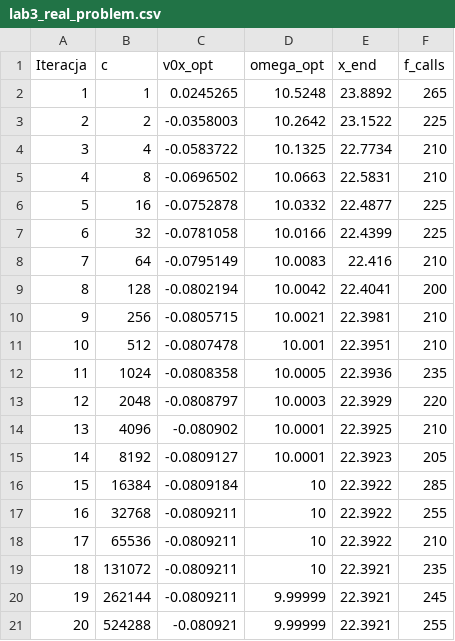
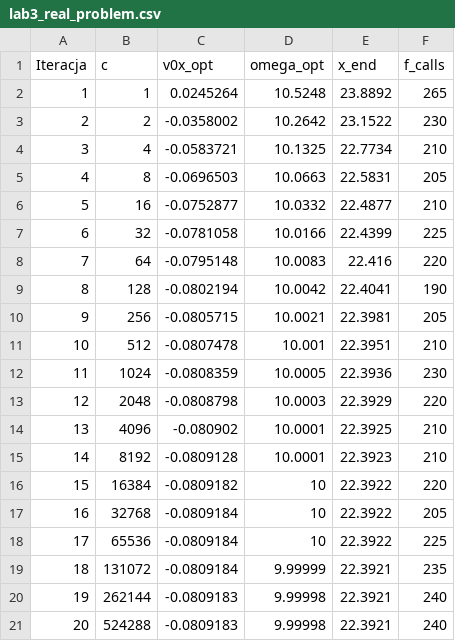
Before and after one commit to Bogdomeble/lab2v2, a CSV file: data/lab3_real_problem.csv, drawn as a sheet.

```diff
--- a/data/lab3_real_problem.csv
+++ b/data/lab3_real_problem.csv
@@ -1,21 +1,21 @@
 Iteracja,c,v0x_opt,omega_opt,x_end,f_calls
-1,1,0.0245265,10.5248,23.8892,265
-2,2,-0.0358003,10.2642,23.1522,225
-3,4,-0.0583722,10.1325,22.7734,210
-4,8,-0.0696502,10.0663,22.5831,210
-5,16,-0.0752878,10.0332,22.4877,225
+1,1,0.0245264,10.5248,23.8892,265
+2,2,-0.0358002,10.2642,23.1522,230
+3,4,-0.0583721,10.1325,22.7734,210
+4,8,-0.0696503,10.0663,22.5831,205
+5,16,-0.0752877,10.0332,22.4877,210
 6,32,-0.0781058,10.0166,22.4399,225
-7,64,-0.0795149,10.0083,22.416,210
-8,128,-0.0802194,10.0042,22.4041,200
-9,256,-0.0805715,10.0021,22.3981,210
+7,64,-0.0795148,10.0083,22.416,220
+8,128,-0.0802194,10.0042,22.4041,190
+9,256,-0.0805715,10.0021,22.3981,205
 10,512,-0.0807478,10.001,22.3951,210
-11,1024,-0.0808358,10.0005,22.3936,235
-12,2048,-0.0808797,10.0003,22.3929,220
+11,1024,-0.0808359,10.0005,22.3936,230
+12,2048,-0.0808798,10.0003,22.3929,220
 13,4096,-0.080902,10.0001,22.3925,210
-14,8192,-0.0809127,10.0001,22.3923,205
-15,16384,-0.0809184,10,22.3922,285
-16,32768,-0.0809211,10,22.3922,255
-17,65536,-0.0809211,10,22.3922,210
-18,131072,-0.0809211,10,22.3921,235
-19,262144,-0.0809211,9.99999,22.3921,245
-20,524288,-0.080921,9.99999,22.3921,255
+14,8192,-0.0809128,10.0001,22.3923,210
+15,16384,-0.0809182,10,22.3922,220
+16,32768,-0.0809184,10,22.3922,205
+17,65536,-0.0809184,10,22.3922,225
+18,131072,-0.0809184,9.99999,22.3921,235
+19,262144,-0.0809183,9.99998,22.3921,240
+20,524288,-0.0809183,9.99998,22.3921,240
```
Also changed, not shown: data/lab3_real_simulation.csv, data/lab3_results.csv, 5 other files.
